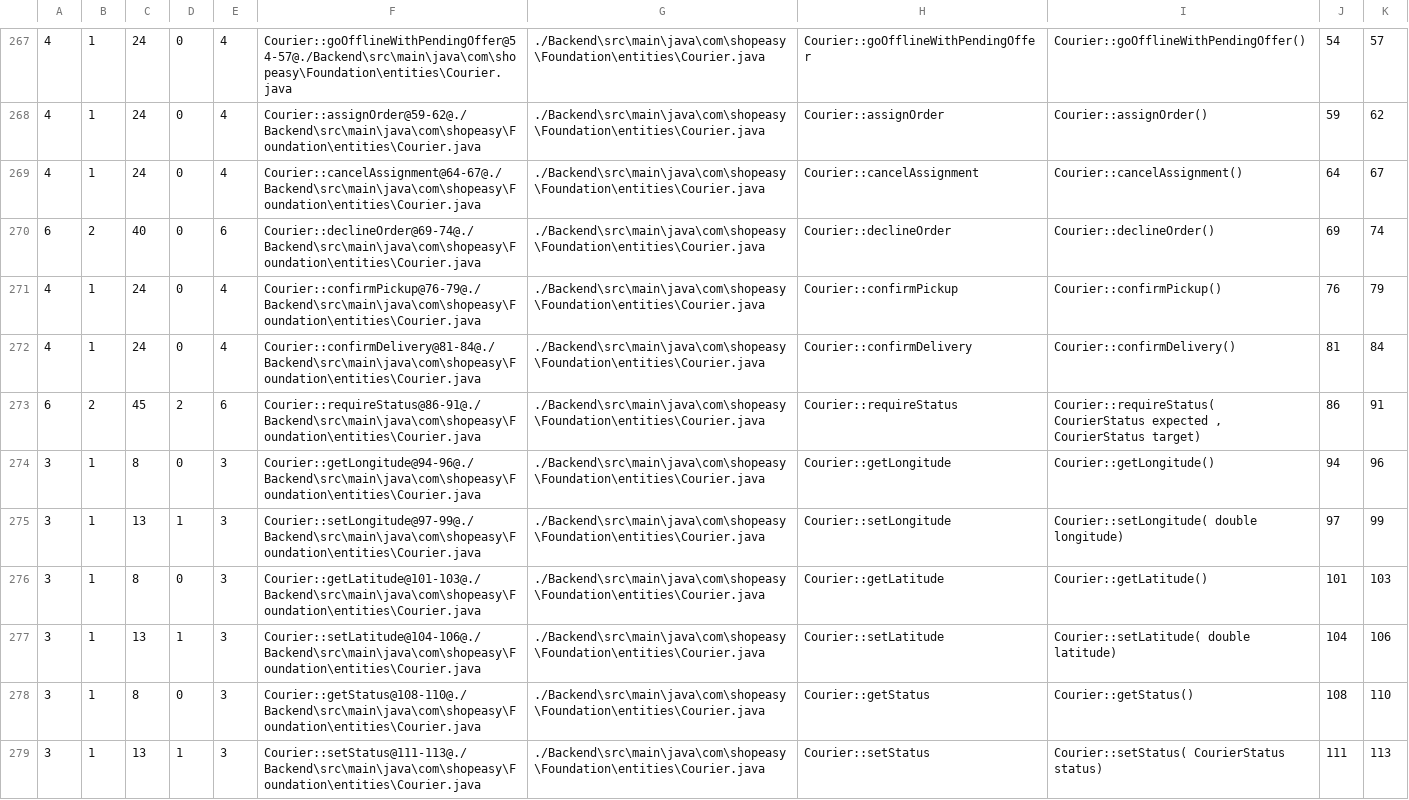
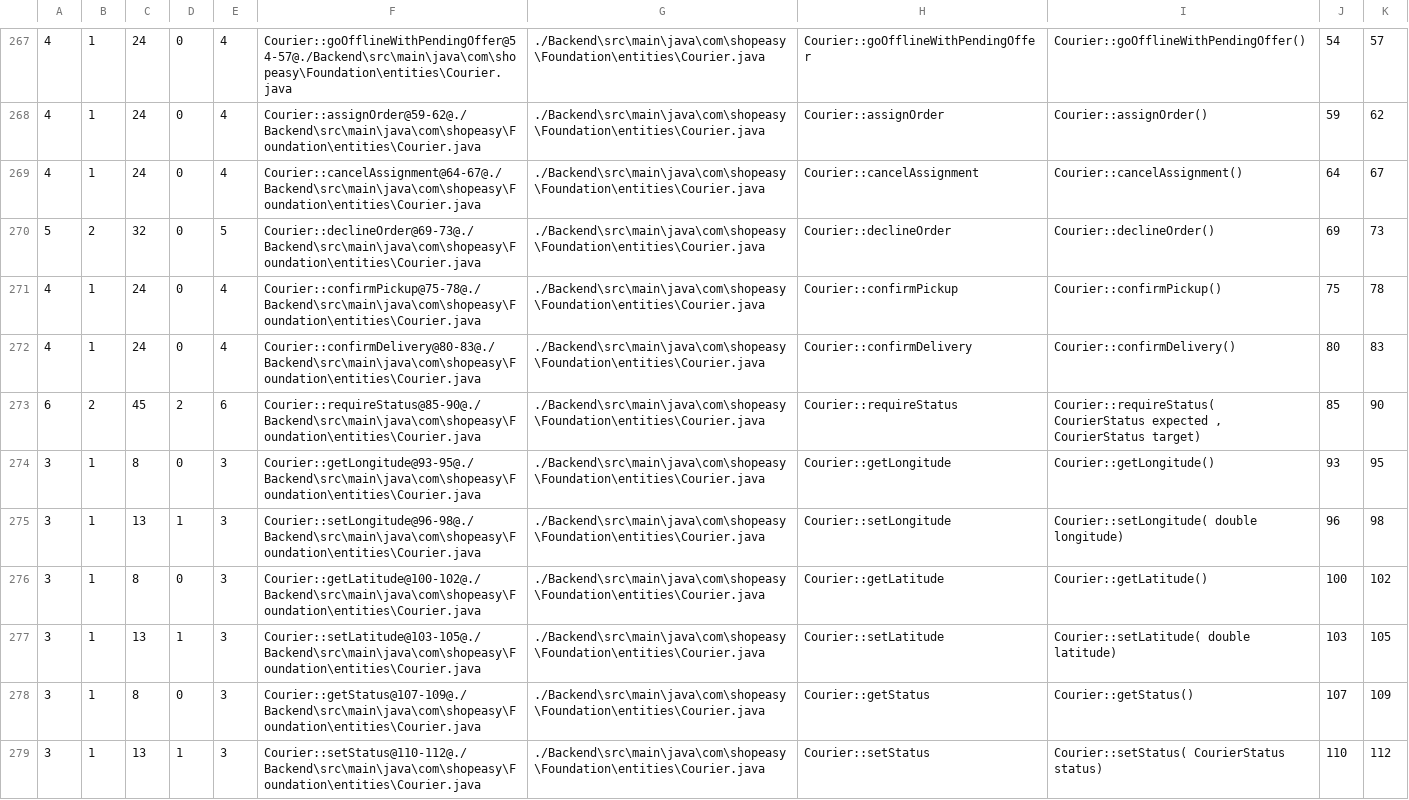
Before and after one commit to blondedzero/Init-to-Win-It_SOEN-343-HI_MTL-Eats-Project_F26, a CSV file: Documentation/metrics/phase3/lizard-backend-phase3.csv, drawn as a sheet; only a part is shown, gaps mark what is left out; the diff covers the shown part only.

```diff
--- a/Documentation/metrics/phase3/lizard-backend-phase3.csv
+++ b/Documentation/metrics/phase3/lizard-backend-phase3.csv
@@ -269,11 +269,11 @@
 4,1,24,0,4,"Courier::cancelAssignment@64-67@./Backend\src\main\java\com\shopeasy\Foundation\entities\Courier.java","./Backend\src\main\java\com\shopeasy\Foundation\entities\Courier.java","Courier::cancelAssignment","Courier::cancelAssignment()",64,67
-6,2,40,0,6,"Courier::declineOrder@69-74@./Backend\src\main\java\com\shopeasy\Foundation\entities\Courier.java","./Backend\src\main\java\com\shopeasy\Foundation\entities\Courier.java","Courier::declineOrder","Courier::declineOrder()",69,74
-4,1,24,0,4,"Courier::confirmPickup@76-79@./Backend\src\main\java\com\shopeasy\Foundation\entities\Courier.java","./Backend\src\main\java\com\shopeasy\Foundation\entities\Courier.java","Courier::confirmPickup","Courier::confirmPickup()",76,79
-4,1,24,0,4,"Courier::confirmDelivery@81-84@./Backend\src\main\java\com\shopeasy\Foundation\entities\Courier.java","./Backend\src\main\java\com\shopeasy\Foundation\entities\Courier.java","Courier::confirmDelivery","Courier::confirmDelivery()",81,84
-6,2,45,2,6,"Courier::requireStatus@86-91@./Backend\src\main\java\com\shopeasy\Foundation\entities\Courier.java","./Backend\src\main\java\com\shopeasy\Foundation\entities\Courier.java","Courier::requireStatus","Courier::requireStatus( CourierStatus expected , CourierStatus target)",86,91
-3,1,8,0,3,"Courier::getLongitude@94-96@./Backend\src\main\java\com\shopeasy\Foundation\entities\Courier.java","./Backend\src\main\java\com\shopeasy\Foundation\entities\Courier.java","Courier::getLongitude","Courier::getLongitude()",94,96
-3,1,13,1,3,"Courier::setLongitude@97-99@./Backend\src\main\java\com\shopeasy\Foundation\entities\Courier.java","./Backend\src\main\java\com\shopeasy\Foundation\entities\Courier.java","Courier::setLongitude","Courier::setLongitude( double longitude)",97,99
-3,1,8,0,3,"Courier::getLatitude@101-103@./Backend\src\main\java\com\shopeasy\Foundation\entities\Courier.java","./Backend\src\main\java\com\shopeasy\Foundation\entities\Courier.java","Courier::getLatitude","Courier::getLatitude()",101,103
-3,1,13,1,3,"Courier::setLatitude@104-106@./Backend\src\main\java\com\shopeasy\Foundation\entities\Courier.java","./Backend\src\main\java\com\shopeasy\Foundation\entities\Courier.java","Courier::setLatitude","Courier::setLatitude( double latitude)",104,106
-3,1,8,0,3,"Courier::getStatus@108-110@./Backend\src\main\java\com\shopeasy\Foundation\entities\Courier.java","./Backend\src\main\java\com\shopeasy\Foundation\entities\Courier.java","Courier::getStatus","Courier::getStatus()",108,110
-3,1,13,1,3,"Courier::setStatus@111-113@./Backend\src\main\java\com\shopeasy\Foundation\entities\Courier.java","./Backend\src\main\java\com\shopeasy\Foundation\entities\Courier.java","Courier::setStatus","Courier::setStatus( CourierStatus status)",111,113
+5,2,32,0,5,"Courier::declineOrder@69-73@./Backend\src\main\java\com\shopeasy\Foundation\entities\Courier.java","./Backend\src\main\java\com\shopeasy\Foundation\entities\Courier.java","Courier::declineOrder","Courier::declineOrder()",69,73
+4,1,24,0,4,"Courier::confirmPickup@75-78@./Backend\src\main\java\com\shopeasy\Foundation\entities\Courier.java","./Backend\src\main\java\com\shopeasy\Foundation\entities\Courier.java","Courier::confirmPickup","Courier::confirmPickup()",75,78
+4,1,24,0,4,"Courier::confirmDelivery@80-83@./Backend\src\main\java\com\shopeasy\Foundation\entities\Courier.java","./Backend\src\main\java\com\shopeasy\Foundation\entities\Courier.java","Courier::confirmDelivery","Courier::confirmDelivery()",80,83
+6,2,45,2,6,"Courier::requireStatus@85-90@./Backend\src\main\java\com\shopeasy\Foundation\entities\Courier.java","./Backend\src\main\java\com\shopeasy\Foundation\entities\Courier.java","Courier::requireStatus","Courier::requireStatus( CourierStatus expected , CourierStatus target)",85,90
+3,1,8,0,3,"Courier::getLongitude@93-95@./Backend\src\main\java\com\shopeasy\Foundation\entities\Courier.java","./Backend\src\main\java\com\shopeasy\Foundation\entities\Courier.java","Courier::getLongitude","Courier::getLongitude()",93,95
+3,1,13,1,3,"Courier::setLongitude@96-98@./Backend\src\main\java\com\shopeasy\Foundation\entities\Courier.java","./Backend\src\main\java\com\shopeasy\Foundation\entities\Courier.java","Courier::setLongitude","Courier::setLongitude( double longitude)",96,98
+3,1,8,0,3,"Courier::getLatitude@100-102@./Backend\src\main\java\com\shopeasy\Foundation\entities\Courier.java","./Backend\src\main\java\com\shopeasy\Foundation\entities\Courier.java","Courier::getLatitude","Courier::getLatitude()",100,102
+3,1,13,1,3,"Courier::setLatitude@103-105@./Backend\src\main\java\com\shopeasy\Foundation\entities\Courier.java","./Backend\src\main\java\com\shopeasy\Foundation\entities\Courier.java","Courier::setLatitude","Courier::setLatitude( double latitude)",103,105
+3,1,8,0,3,"Courier::getStatus@107-109@./Backend\src\main\java\com\shopeasy\Foundation\entities\Courier.java","./Backend\src\main\java\com\shopeasy\Foundation\entities\Courier.java","Courier::getStatus","Courier::getStatus()",107,109
+3,1,13,1,3,"Courier::setStatus@110-112@./Backend\src\main\java\com\shopeasy\Foundation\entities\Courier.java","./Backend\src\main\java\com\shopeasy\Foundation\entities\Courier.java","Courier::setStatus","Courier::setStatus( CourierStatus status)",110,112
```
Also changed, not shown: 82 edited cells elsewhere in this file, 1 other file.
